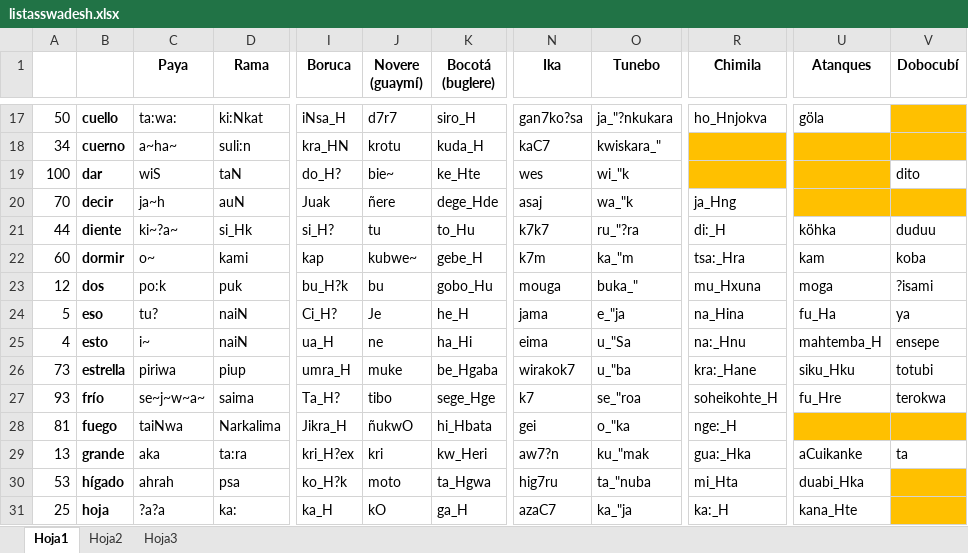
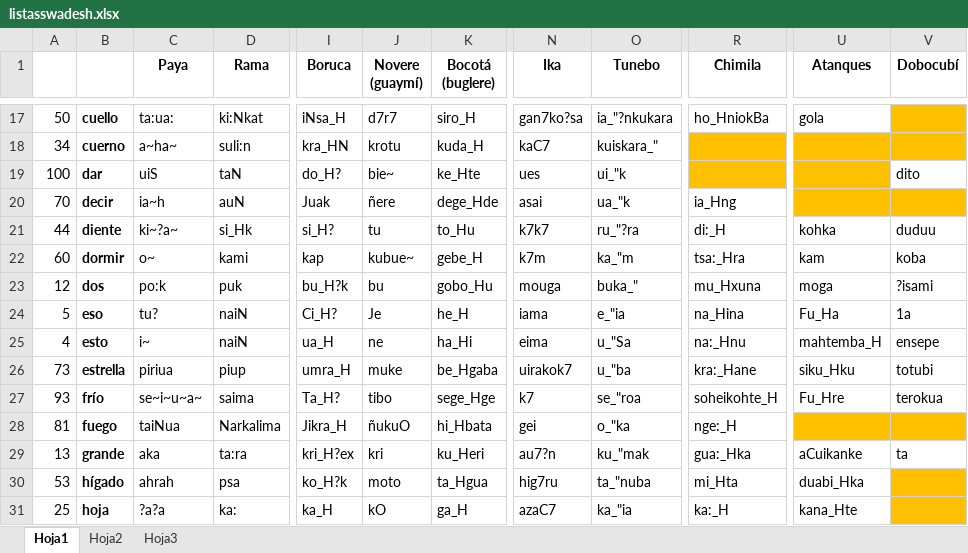
Before and after one commit to erngarcia/linguistica, an Excel workbook: res/listasswadesh.xlsx, sheet Hoja1, drawn as a sheet; only a part is shown, gaps mark what is left out; values as stored, in another font and other column widths than the file's, no borders; the diff covers the shown part only; the diff names each change by its address in the sheet, - before the commit and + after, or states it on an @@ line.

```diff
--- a/res/listasswadesh.xlsx (sheet Hoja1)
+++ b/res/listasswadesh.xlsx (sheet Hoja1)
-C17 (Paya): ta:wa:
+C17 (Paya): ta:ua:
-O17 (Tunebo): ja_"?nkukara
+O17 (Tunebo): ia_"?nkukara
-R17 (Chimila): ho_Hnjokva
+R17 (Chimila): ho_HniokBa
-U17 (Atanques): göla
+U17 (Atanques): gola
-O18 (Tunebo): kwiskara_"
+O18 (Tunebo): kuiskara_"
-C19 (Paya): wiS
+C19 (Paya): uiS
-N19 (Ika): wes
+N19 (Ika): ues
-O19 (Tunebo): wi_"k
+O19 (Tunebo): ui_"k
-C20 (Paya): ja~h
+C20 (Paya): ia~h
-N20 (Ika): asaj
+N20 (Ika): asai
-O20 (Tunebo): wa_"k
+O20 (Tunebo): ua_"k
-R20 (Chimila): ja_Hng
+R20 (Chimila): ia_Hng
-U21 (Atanques): köhka
+U21 (Atanques): kohka
-J22 (Novere (guaymí)): kubwe~
+J22 (Novere (guaymí)): kubue~
-N24 (Ika): jama
+N24 (Ika): iama
-O24 (Tunebo): e_"ja
+O24 (Tunebo): e_"ia
-U24 (Atanques): fu_Ha
+U24 (Atanques): Fu_Ha
-V24 (Dobocubí): ya
+V24 (Dobocubí): 1a
-C26 (Paya): piriwa
+C26 (Paya): piriua
-N26 (Ika): wirakok7
+N26 (Ika): uirakok7
-C27 (Paya): se~j~w~a~
+C27 (Paya): se~i~u~a~
-U27 (Atanques): fu_Hre
+U27 (Atanques): Fu_Hre
-V27 (Dobocubí): terokwa
+V27 (Dobocubí): terokua
-C28 (Paya): taiNwa
+C28 (Paya): taiNua
-J28 (Novere (guaymí)): ñukwO
+J28 (Novere (guaymí)): ñukuO
-K29 (Bocotá (buglere)): kw_Heri
+K29 (Bocotá (buglere)): ku_Heri
-N29 (Ika): aw7?n
+N29 (Ika): au7?n
-K30 (Bocotá (buglere)): ta_Hgwa
+K30 (Bocotá (buglere)): ta_Hgua
-O31 (Tunebo): ka_"ja
+O31 (Tunebo): ka_"ia
```
Also changed, not shown: 179 edited cells elsewhere in this sheet.
